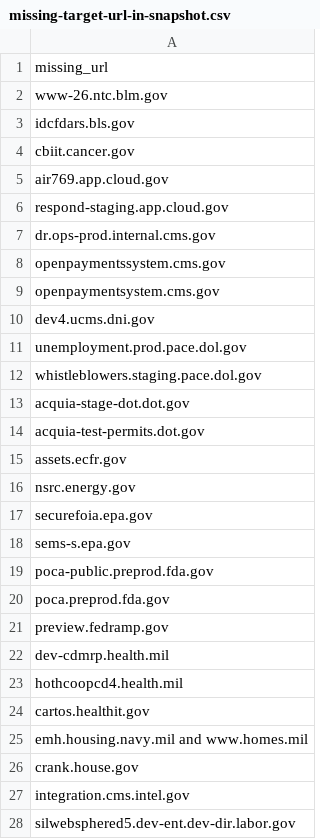
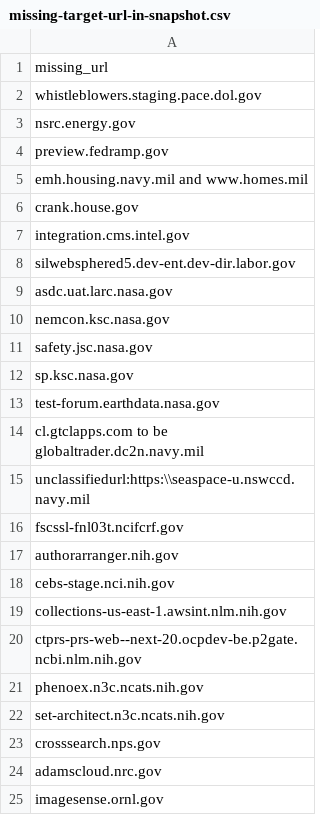
Before and after one commit to meefs/site-scanning-analysis, a CSV file: reports/missing-target-url-in-snapshot.csv, drawn as a sheet; only a part is shown; the shorter side is filled out with more unchanged rows; the diff covers the shown part only.

```diff
--- a/reports/missing-target-url-in-snapshot.csv
+++ b/reports/missing-target-url-in-snapshot.csv
@@ -1,25 +1,5 @@
 missing_url
-www-26.ntc.blm.gov
-idcfdars.bls.gov
-cbiit.cancer.gov
-air769.app.cloud.gov
-respond-staging.app.cloud.gov
-dr.ops-prod.internal.cms.gov
-openpaymentssystem.cms.gov
-openpaymentsystem.cms.gov
-dev4.ucms.dni.gov
-unemployment.prod.pace.dol.gov
 whistleblowers.staging.pace.dol.gov
-acquia-stage-dot.dot.gov
-acquia-test-permits.dot.gov
-assets.ecfr.gov
 nsrc.energy.gov
-securefoia.epa.gov
-sems-s.epa.gov
-poca-public.preprod.fda.gov
-poca.preprod.fda.gov
 preview.fedramp.gov
-dev-cdmrp.health.mil
-hothcoopcd4.health.mil
-cartos.healthit.gov
 emh.housing.navy.mil and www.homes.mil
```
Also changed, not shown: 16 removed rows elsewhere in this file.
